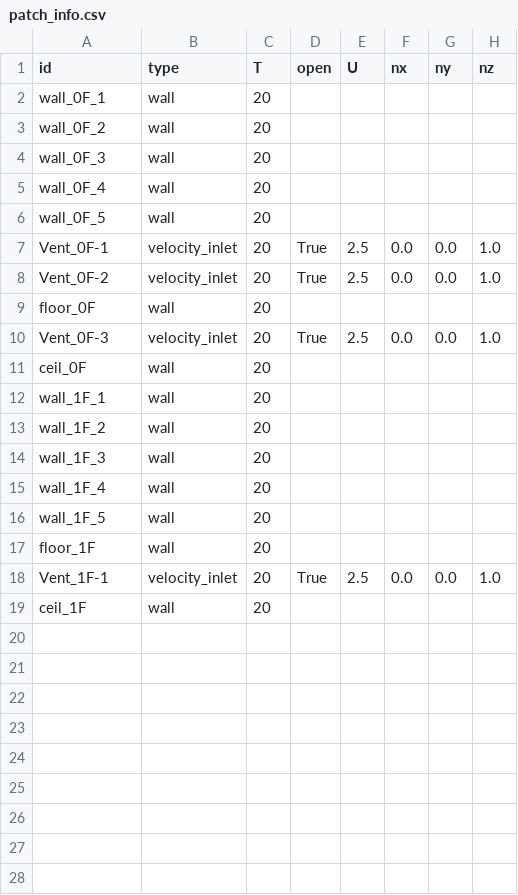
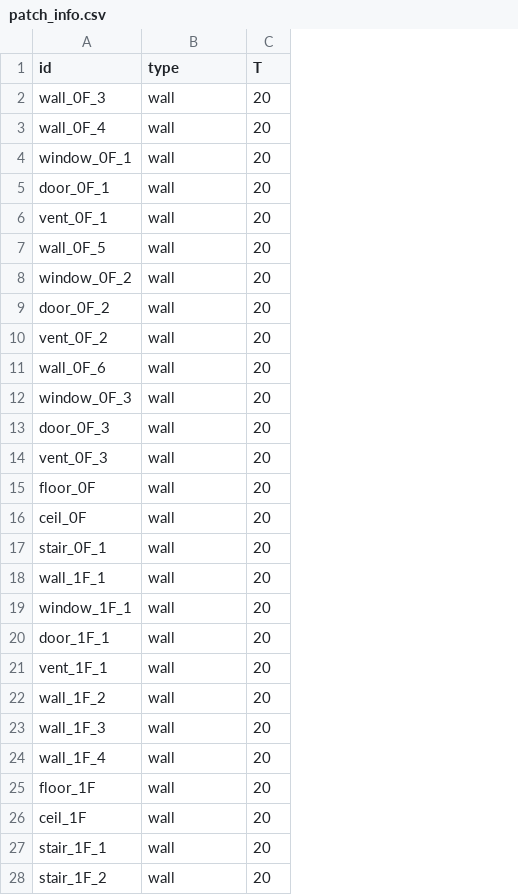
Before and after one commit to WebCFD/FLOWDESK_OF, a CSV file: PYTHON_STEPS/cases/DefaultCase/geo/patch_info.csv, drawn as a sheet; only a part is shown; removed rows and columns are numbered as before the commit, all else as after; the diff covers the shown part only; the diff names each change by its address in the sheet, - before the commit and + after, or states it on an @@ line.

```diff
--- a/PYTHON_STEPS/cases/DefaultCase/geo/patch_info.csv
+++ b/PYTHON_STEPS/cases/DefaultCase/geo/patch_info.csv
-column D (open), empty
-column E (U), empty
-column F (nx), empty
-column G (ny), empty
-column H (nz), empty
-row 2: wall_0F_1 | wall | 20
-row 3: wall_0F_2 | wall | 20
+row 4: window_0F_1 | wall | 20
+row 5: door_0F_1 | wall | 20
+row 6: vent_0F_1 | wall | 20
-row 7: Vent_0F-1 | velocity_inlet | 20 | True | 2.5 | 0.0 | 0.0 | 1.0
-row 8: Vent_0F-2 | velocity_inlet | 20 | True | 2.5 | 0.0 | 0.0 | 1.0
+row 8: window_0F_2 | wall | 20
+row 9: door_0F_2 | wall | 20
+row 10: vent_0F_2 | wall | 20
+row 11: wall_0F_6 | wall | 20
+row 12: window_0F_3 | wall | 20
+row 13: door_0F_3 | wall | 20
+row 14: vent_0F_3 | wall | 20
-row 10: Vent_0F-3 | velocity_inlet | 20 | True | 2.5 | 0.0 | 0.0 | 1.0
+row 17: stair_0F_1 | wall | 20
+row 19: window_1F_1 | wall | 20
+row 20: door_1F_1 | wall | 20
+row 21: vent_1F_1 | wall | 20
-row 16: wall_1F_5 | wall | 20
-row 18: Vent_1F-1 | velocity_inlet | 20 | True | 2.5 | 0.0 | 0.0 | 1.0
+row 27: stair_1F_1 | wall | 20
+row 28: stair_1F_2 | wall | 20
```
Also changed, not shown: 11 added rows elsewhere in this file, 8 other files.
